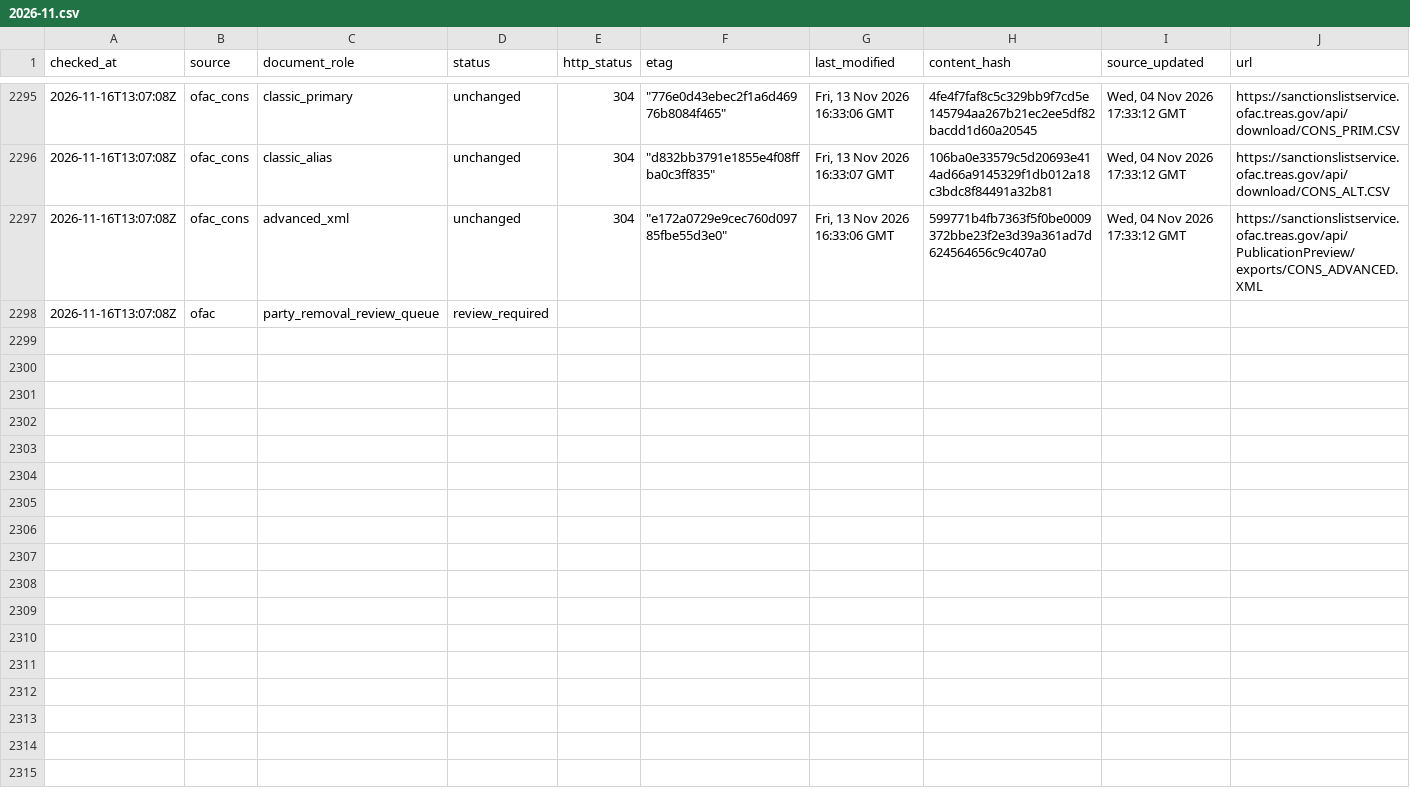
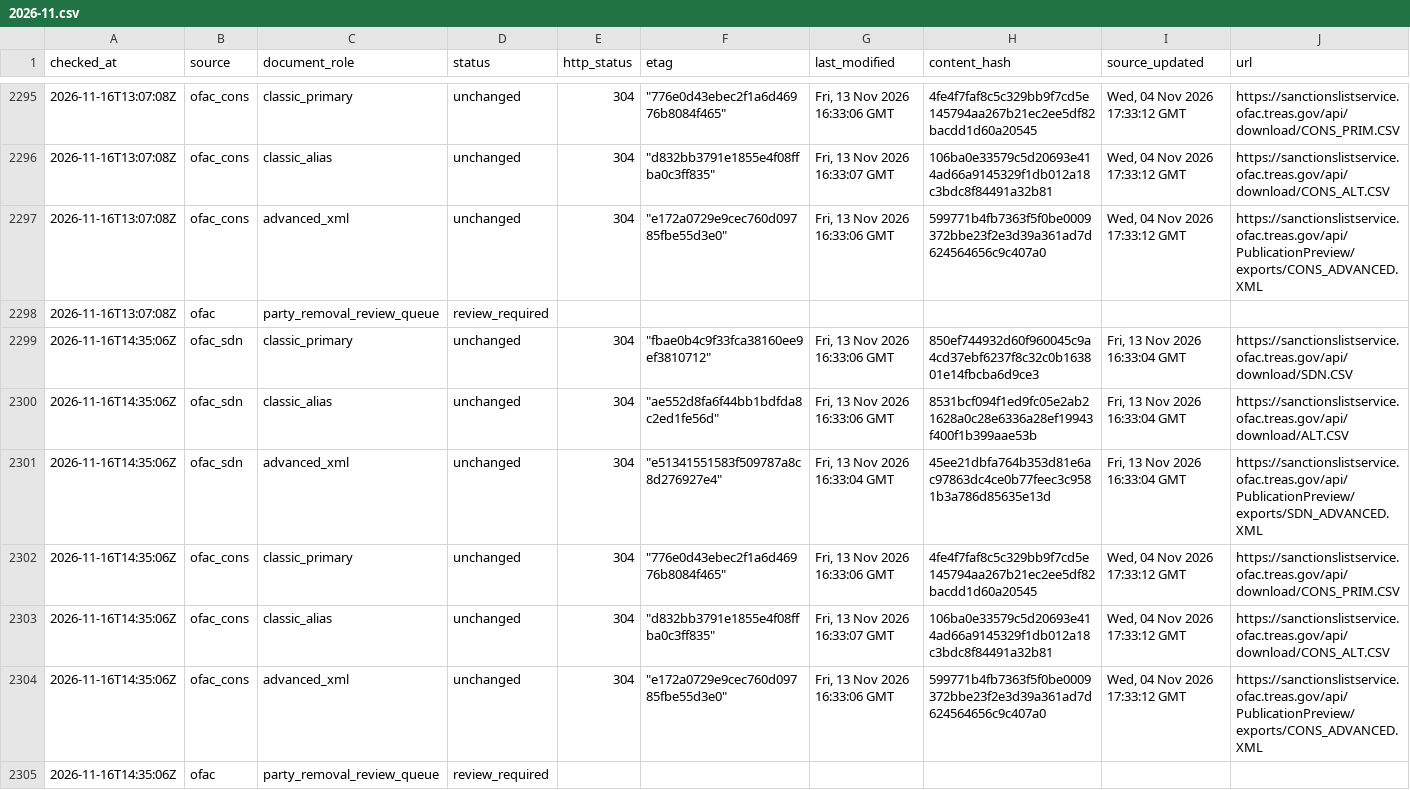
Before and after one commit to kenmizunokuro/sanctions-watch, a CSV file: data/source_audit/2026-11.csv, drawn as a sheet; only a part is shown, gaps mark what is left out; rows hold the shown columns only; the diff names each change by its address in the sheet, - before the commit and + after, or states it on an @@ line.

```diff
--- a/data/source_audit/2026-11.csv
+++ b/data/source_audit/2026-11.csv
+row 2299: 2026-11-16T14:35:06Z | ofac_sdn | classic_primary | unchanged | 304 | "fbae0b4c9f33fca38160ee9ef3810712" | Fri, 13 Nov 2026 16:33:06 GMT | 850ef744932d60f960045c9a4cd37ebf6237f8c32c0b163801e14fbcba6d9ce3 | Fri, 13 Nov 2026 16:33:04 GMT | https://sanctionslistservice.ofac.treas.gov/api/download/SDN.CSV
+row 2300: 2026-11-16T14:35:06Z | ofac_sdn | classic_alias | unchanged | 304 | "ae552d8fa6f44bb1bdfda8c2ed1fe56d" | Fri, 13 Nov 2026 16:33:06 GMT | 8531bcf094f1ed9fc05e2ab21628a0c28e6336a28ef19943f400f1b399aae53b | Fri, 13 Nov 2026 16:33:04 GMT | https://sanctionslistservice.ofac.treas.gov/api/download/ALT.CSV
+row 2301: 2026-11-16T14:35:06Z | ofac_sdn | advanced_xml | unchanged | 304 | "e51341551583f509787a8c8d276927e4" | Fri, 13 Nov 2026 16:33:04 GMT | 45ee21dbfa764b353d81e6ac97863dc4ce0b77feec3c9581b3a786d85635e13d | Fri, 13 Nov 2026 16:33:04 GMT | https://sanctionslistservice.ofac.treas.gov/api/PublicationPreview/exports/SDN_ADVANCED.XML
+row 2302: 2026-11-16T14:35:06Z | ofac_cons | classic_primary | unchanged | 304 | "776e0d43ebec2f1a6d46976b8084f465" | Fri, 13 Nov 2026 16:33:06 GMT | 4fe4f7faf8c5c329bb9f7cd5e145794aa267b21ec2ee5df82bacdd1d60a20545 | Wed, 04 Nov 2026 17:33:12 GMT | https://sanctionslistservice.ofac.treas.gov/api/download/CONS_PRIM.CSV
+row 2303: 2026-11-16T14:35:06Z | ofac_cons | classic_alias | unchanged | 304 | "d832bb3791e1855e4f08ffba0c3ff835" | Fri, 13 Nov 2026 16:33:07 GMT | 106ba0e33579c5d20693e414ad66a9145329f1db012a18c3bdc8f84491a32b81 | Wed, 04 Nov 2026 17:33:12 GMT | https://sanctionslistservice.ofac.treas.gov/api/download/CONS_ALT.CSV
+row 2304: 2026-11-16T14:35:06Z | ofac_cons | advanced_xml | unchanged | 304 | "e172a0729e9cec760d09785fbe55d3e0" | Fri, 13 Nov 2026 16:33:06 GMT | 599771b4fb7363f5f0be0009372bbe23f2e3d39a361ad7d624564656c9c407a0 | Wed, 04 Nov 2026 17:33:12 GMT | https://sanctionslistservice.ofac.treas.gov/api/PublicationPreview/exports/CONS_ADVANCED.XML
+row 2305: 2026-11-16T14:35:06Z | ofac | party_removal_review_queue | review_required
```
Also changed, not shown: data/dashboard/status.csv, data/dashboard/status_detail.csv, 2 other files.
